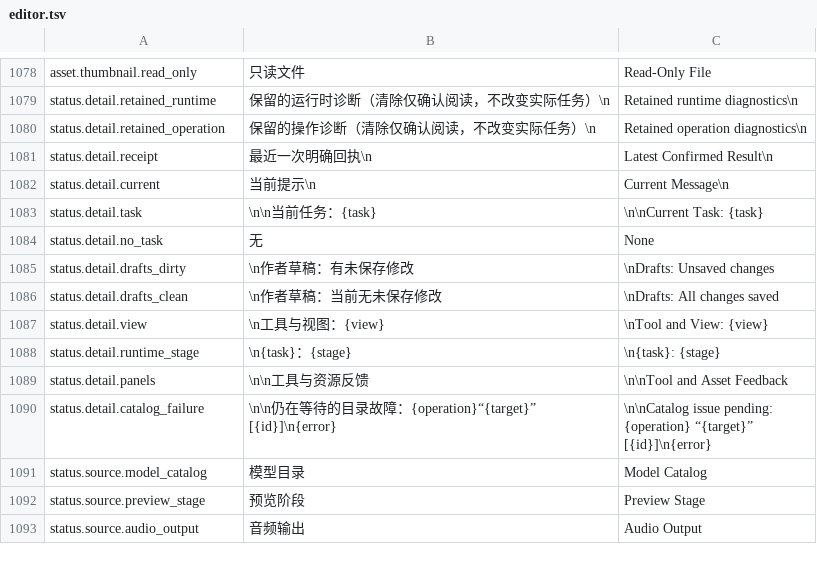
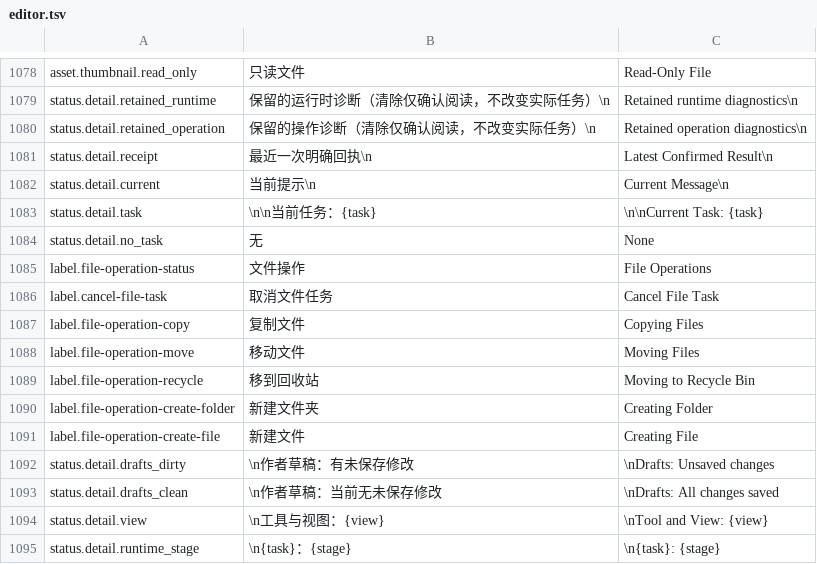
Before and after one commit to feathrise/feathrise, a TSV file: crates/feathrise_editor_ui/src/localization/editor.tsv, drawn as a sheet; only a part is shown, gaps mark what is left out; the shorter side is filled out with more unchanged rows.

```diff
--- a/crates/feathrise_editor_ui/src/localization/editor.tsv
+++ b/crates/feathrise_editor_ui/src/localization/editor.tsv
@@ -1084,2 +1084,9 @@ status.detail.task	\n\n当前任务：{task}	\n\nCurrent Task: {task}
 status.detail.no_task	无	None
+label.file-operation-status	文件操作	File Operations
+label.cancel-file-task	取消文件任务	Cancel File Task
+label.file-operation-copy	复制文件	Copying Files
+label.file-operation-move	移动文件	Moving Files
+label.file-operation-recycle	移到回收站	Moving to Recycle Bin
+label.file-operation-create-folder	新建文件夹	Creating Folder
+label.file-operation-create-file	新建文件	Creating File
 status.detail.drafts_dirty	\n作者草稿：有未保存修改	\nDrafts: Unsaved changes
```
Also changed, not shown: 24 other files.
